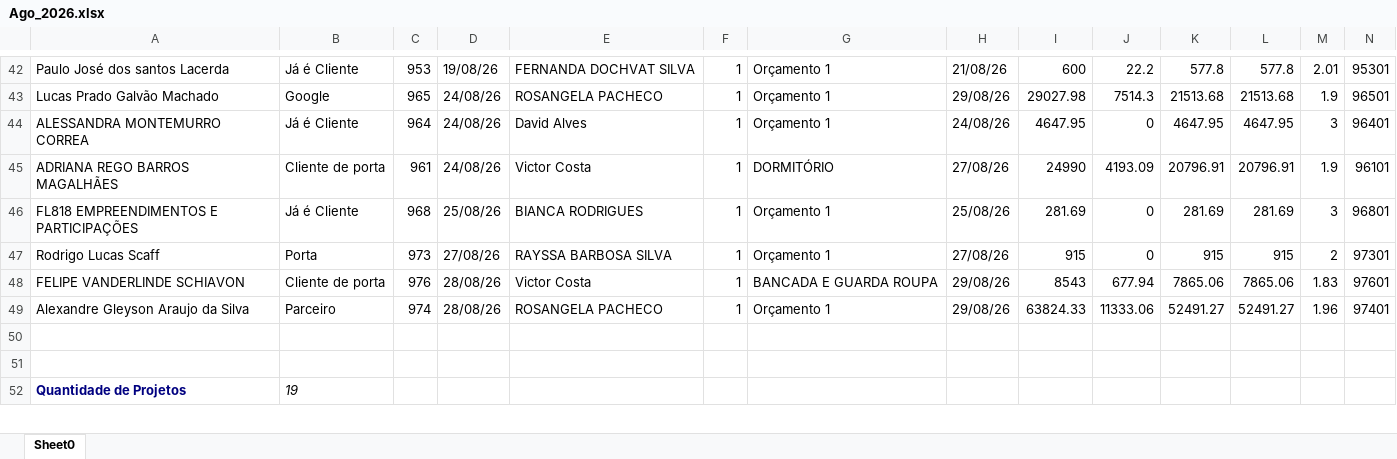
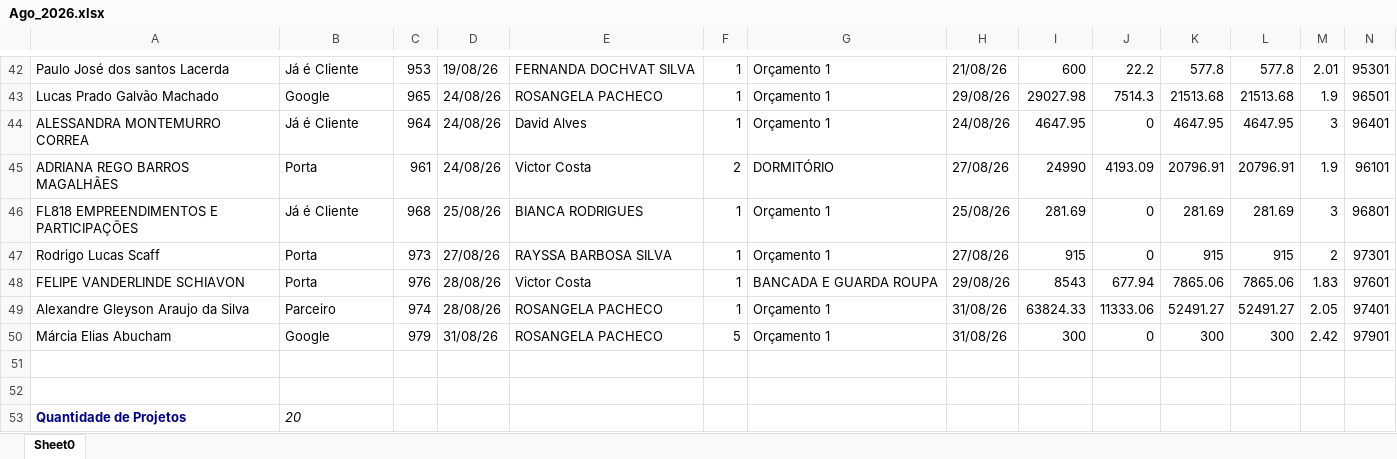
Before and after one commit to Basilio40/arquivos_ita, an Excel workbook: xlsx/carteira_mensal/Ago_2026.xlsx, sheet Sheet0, drawn as a sheet; only a part is shown, gaps mark what is left out; values as stored, in another font and other column widths than the file's, no borders; addresses are those after the commit; rows hold the shown columns only; the diff covers the shown part only; the diff names each change by its address in the sheet, - before the commit and + after, or states it on an @@ line.

```diff
--- a/xlsx/carteira_mensal/Ago_2026.xlsx (sheet Sheet0)
+++ b/xlsx/carteira_mensal/Ago_2026.xlsx (sheet Sheet0)
-B45: Cliente de porta
+B45: Porta
-F45: 1
+F45: 2
-B48: Cliente de porta
+B48: Porta
-H49: 29/08/26
+H49: 31/08/26
-M49: 1.96
+M49: 2.05
+row 50: Márcia Elias Abucham | Google | 979 | 31/08/26 | ROSANGELA PACHECO | 5 | Orçamento 1 | 31/08/26 | 300 | 0 | 300 | 300 | 2.42 | 97901
-B53: 19
+B53: 20
```
Also changed, not shown: 9 edited cells elsewhere in this sheet, xlsx/carteira_mensal/Fev_2026.xlsx, xlsx/carteira_mensal/Jul_2026.xlsx, 8 other files.
